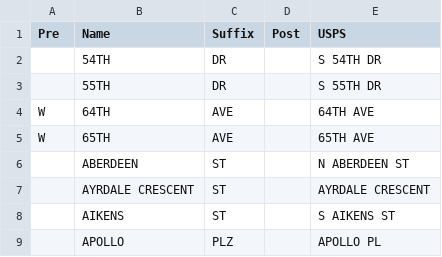
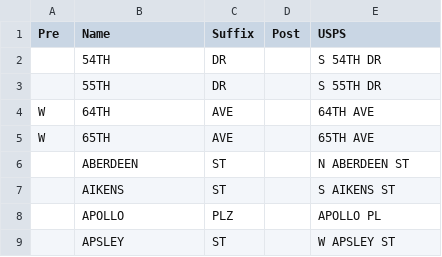
Before and after one commit to CityOfPhiladelphia/passyunk, a CSV file: passyunk/pdata/name_switch.csv, drawn as a sheet; only a part is shown; the shorter side is filled out with more unchanged rows; the diff names each change by its address in the sheet, - before the commit and + after, or states it on an @@ line.

Commit message:
Remove name switch for 'AYRDALE CRESCENT'

```diff
--- a/passyunk/pdata/name_switch.csv
+++ b/passyunk/pdata/name_switch.csv
-row 7:  | AYRDALE CRESCENT | ST |  | AYRDALE CRESCENT
```
